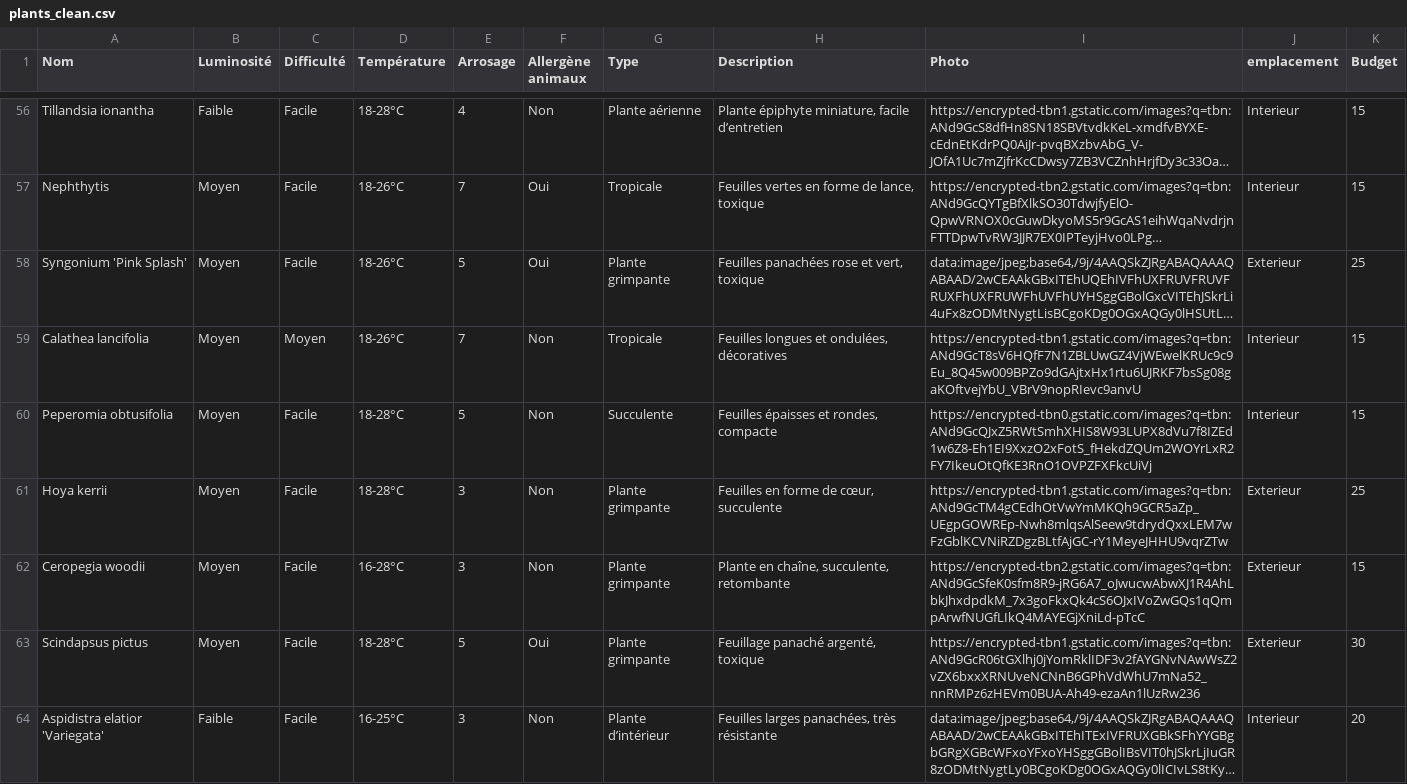
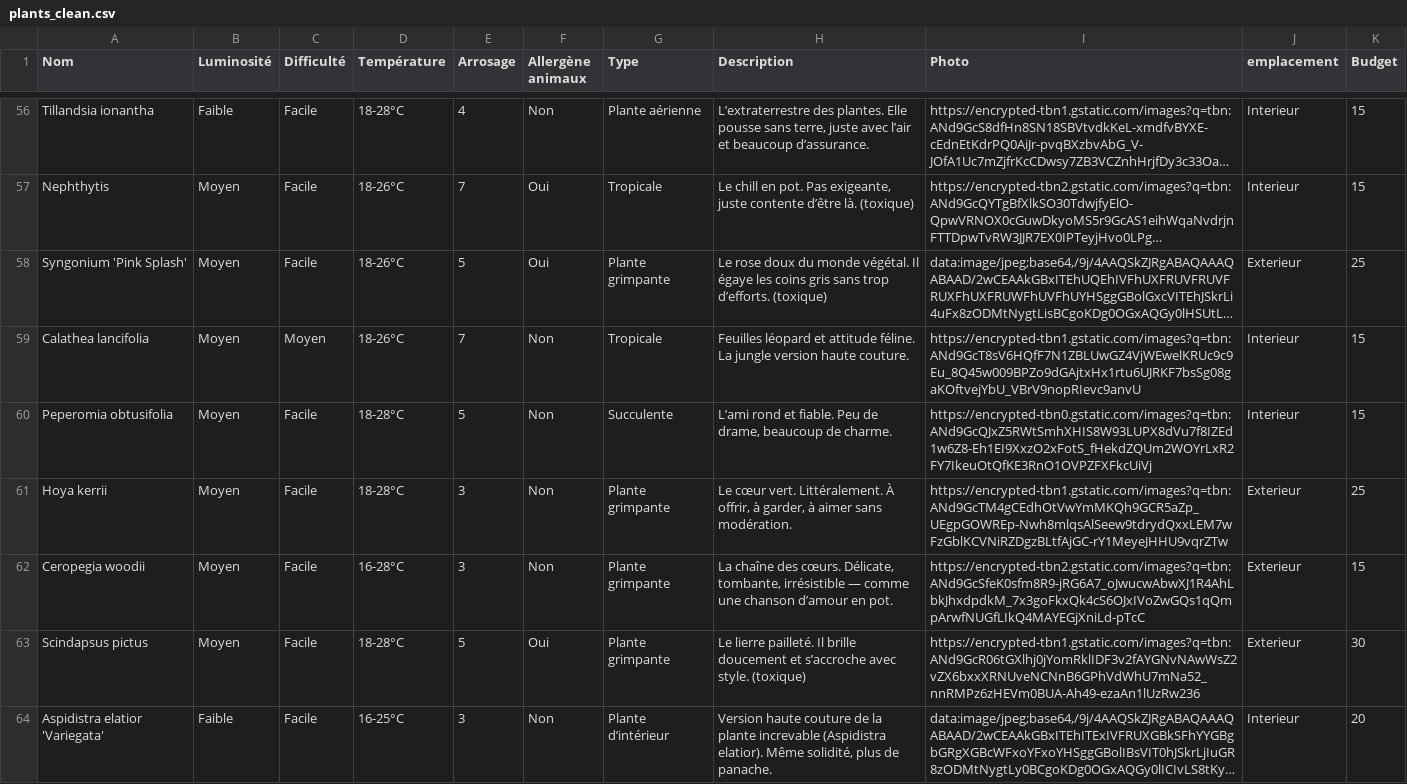
Before and after one commit to Haylize/python-projet, a CSV file: plants_clean.csv, drawn as a sheet; only a part is shown, gaps mark what is left out; long unchanged cells end in …; the diff covers the shown part only; the diff names each change by its address in the sheet, - before the commit and + after, or states it on an @@ line.

Commit message:
MAJ CSV avec descriptions

```diff
--- a/plants_clean.csv
+++ b/plants_clean.csv
-H56 (Description): Plante épiphyte miniature, facile d’entretien
+H56 (Description): L’extraterrestre des plantes. Elle pousse sans terre, juste avec l’air et beaucoup d’assurance.
-H57 (Description): Feuilles vertes en forme de lance, toxique
+H57 (Description): Le chill en pot. Pas exigeante, juste contente d’être là. (toxique)
-H58 (Description): Feuilles panachées rose et vert, toxique
+H58 (Description): Le rose doux du monde végétal. Il égaye les coins gris sans trop d’efforts. (toxique)
-H59 (Description): Feuilles longues et ondulées, décoratives
+H59 (Description): Feuilles léopard et attitude féline. La jungle version haute couture.
-H60 (Description): Feuilles épaisses et rondes, compacte
+H60 (Description): L’ami rond et fiable. Peu de drame, beaucoup de charme.
-H61 (Description): Feuilles en forme de cœur, succulente
+H61 (Description): Le cœur vert. Littéralement. À offrir, à garder, à aimer sans modération.
-H62 (Description): Plante en chaîne, succulente, retombante
+H62 (Description): La chaîne des cœurs. Délicate, tombante, irrésistible — comme une chanson d’amour en pot.
-H63 (Description): Feuillage panaché argenté, toxique
+H63 (Description): Le lierre pailleté. Il brille doucement et s’accroche avec style. (toxique)
-H64 (Description): Feuilles larges panachées, très résistante
+H64 (Description): Version haute couture de la plante increvable (Aspidistra elatior). Même solidité, plus de panache.
```
Also changed, not shown: 54 edited cells elsewhere in this file, 1 other file.
